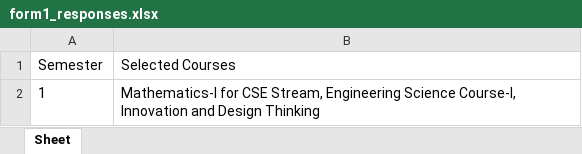
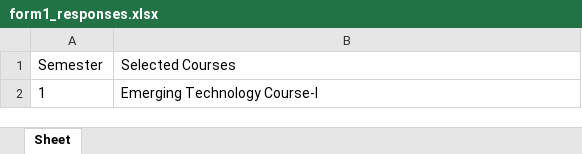
Before and after one commit to ANUJDWIVDI/skill_swap_2.0, an Excel workbook: form1_responses.xlsx, sheet Sheet, drawn as a sheet; values as stored, in another font and other column widths than the file's, no borders; the diff names each change by its address in the sheet, - before the commit and + after, or states it on an @@ line.

```diff
--- a/form1_responses.xlsx (sheet Sheet)
+++ b/form1_responses.xlsx (sheet Sheet)
-B2 (Selected Courses): Mathematics-I for CSE Stream, Engineering Science Course-I, Innovation and Design Thinking
+B2 (Selected Courses): Emerging Technology Course-I
```
Also changed, not shown: form2_responses.xlsx, 2 other files.
